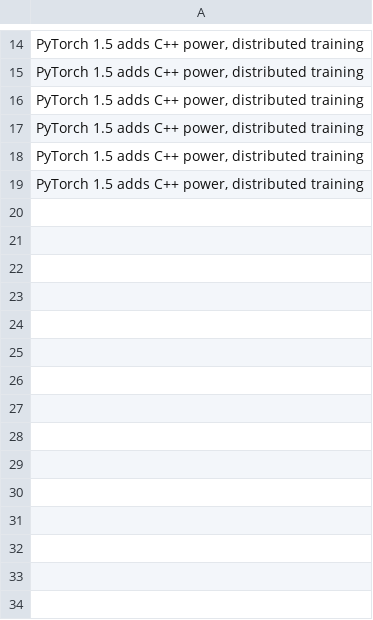
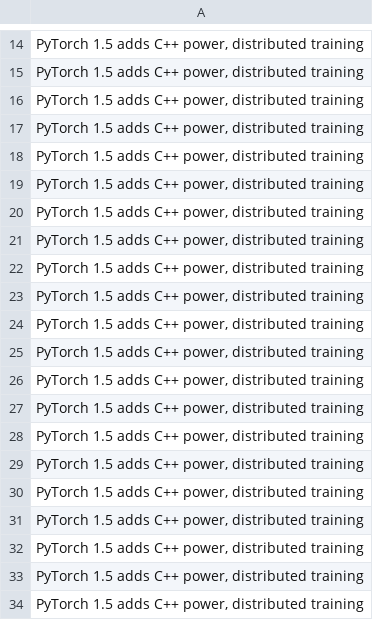
Before and after one commit to Bren1209/DailyMail, a CSV file: last_article.csv, drawn as a sheet; only a part is shown, gaps mark what is left out; the diff names each change by its address in the sheet, - before the commit and + after, or states it on an @@ line.

```diff
--- a/last_article.csv
+++ b/last_article.csv
+row 20: PyTorch 1.5 adds C++ power, distributed training
+row 21: PyTorch 1.5 adds C++ power, distributed training
+row 22: PyTorch 1.5 adds C++ power, distributed training
+row 23: PyTorch 1.5 adds C++ power, distributed training
+row 24: PyTorch 1.5 adds C++ power, distributed training
+row 25: PyTorch 1.5 adds C++ power, distributed training
+row 26: PyTorch 1.5 adds C++ power, distributed training
+row 27: PyTorch 1.5 adds C++ power, distributed training
+row 28: PyTorch 1.5 adds C++ power, distributed training
+row 29: PyTorch 1.5 adds C++ power, distributed training
+row 30: PyTorch 1.5 adds C++ power, distributed training
+row 31: PyTorch 1.5 adds C++ power, distributed training
+row 32: PyTorch 1.5 adds C++ power, distributed training
+row 33: PyTorch 1.5 adds C++ power, distributed training
+row 34: PyTorch 1.5 adds C++ power, distributed training
```
Also changed, not shown: 1 other file.
